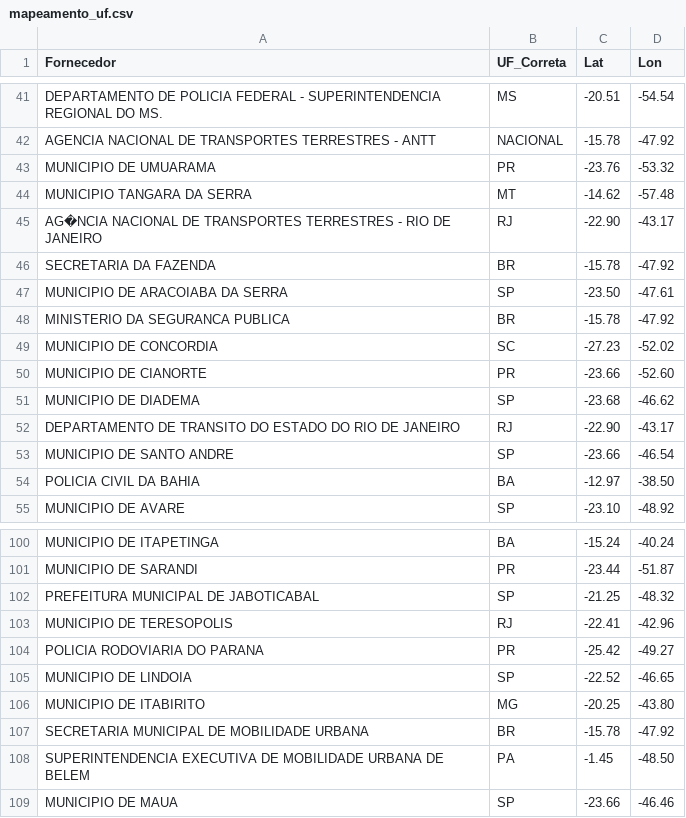
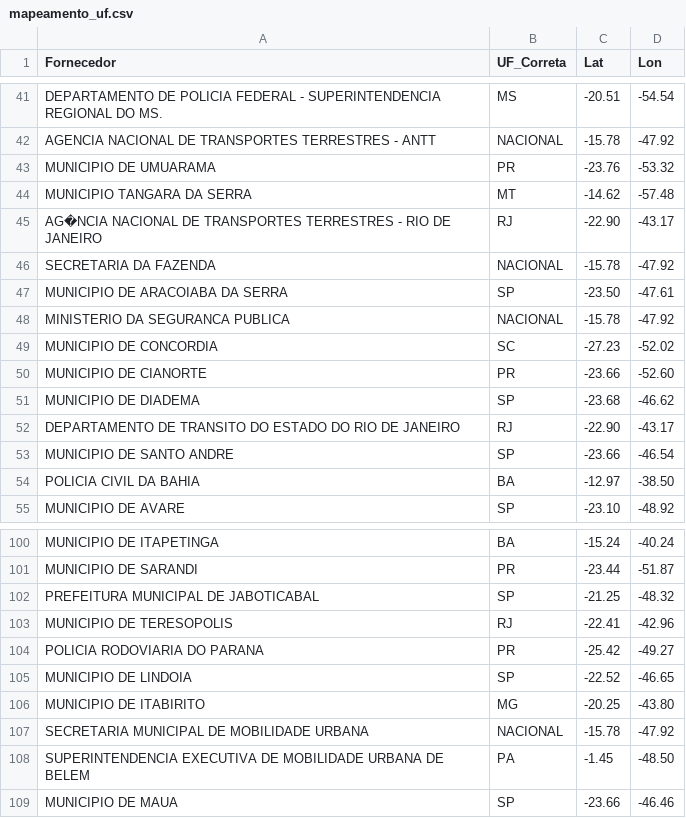
Before and after one commit to JISAE221/dashboard-multas-maroso, a CSV file: mapeamento_uf.csv, drawn as a sheet; only a part is shown, gaps mark what is left out.

```diff
--- a/mapeamento_uf.csv
+++ b/mapeamento_uf.csv
@@ -45,5 +45,5 @@ MUNICIPIO TANGARA DA SERRA;MT;-14.62;-57.48
 AG�NCIA NACIONAL DE TRANSPORTES TERRESTRES - RIO DE JANEIRO;RJ;-22.90;-43.17
-SECRETARIA DA FAZENDA;BR;-15.78;-47.92
+SECRETARIA DA FAZENDA;NACIONAL;-15.78;-47.92
 MUNICIPIO DE ARACOIABA DA SERRA;SP;-23.50;-47.61
-MINISTERIO DA SEGURANCA PUBLICA;BR;-15.78;-47.92
+MINISTERIO DA SEGURANCA PUBLICA;NACIONAL;-15.78;-47.92
 MUNICIPIO DE CONCORDIA;SC;-27.23;-52.02
@@ -106,3 +106,3 @@ MUNICIPIO DE LINDOIA;SP;-22.52;-46.65
 MUNICIPIO DE ITABIRITO;MG;-20.25;-43.80
-SECRETARIA MUNICIPAL DE MOBILIDADE URBANA;BR;-15.78;-47.92
+SECRETARIA MUNICIPAL DE MOBILIDADE URBANA;NACIONAL;-15.78;-47.92
 SUPERINTENDENCIA EXECUTIVA DE MOBILIDADE URBANA DE BELEM;PA;-1.45;-48.50
```
Also changed, not shown: dados.csv, 1 other file.
